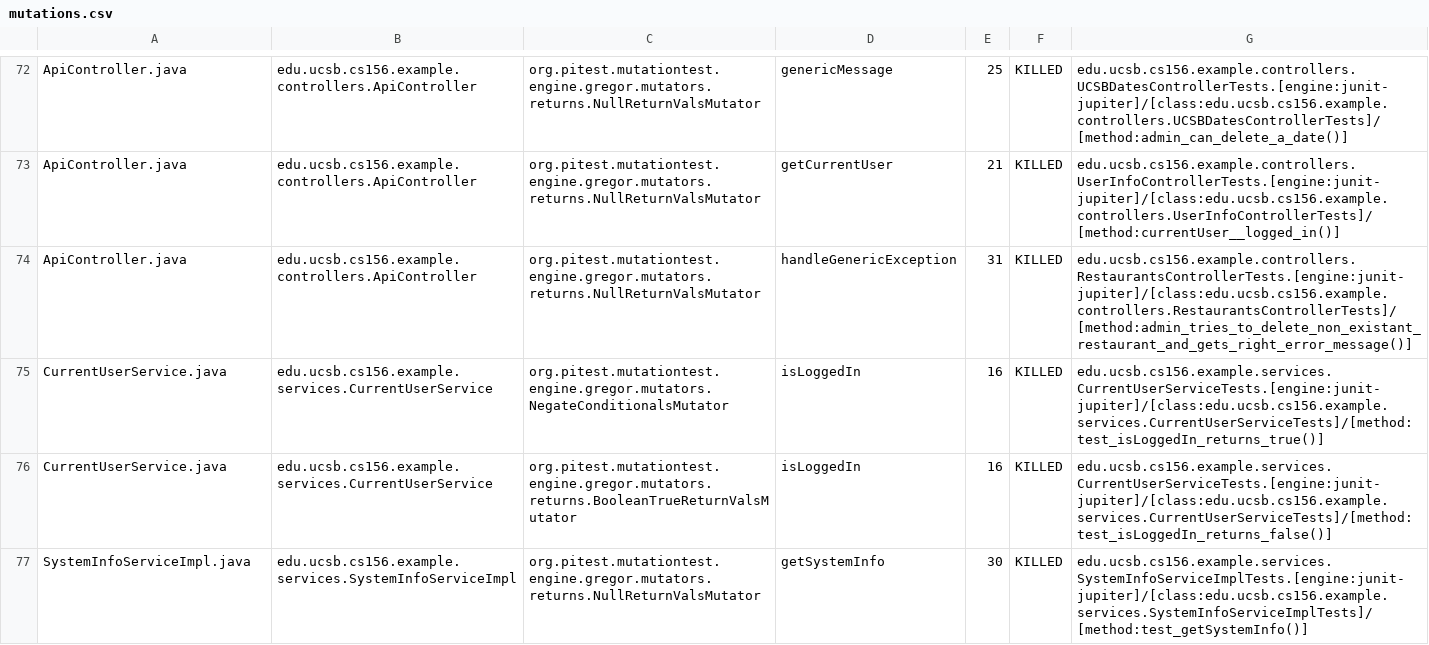
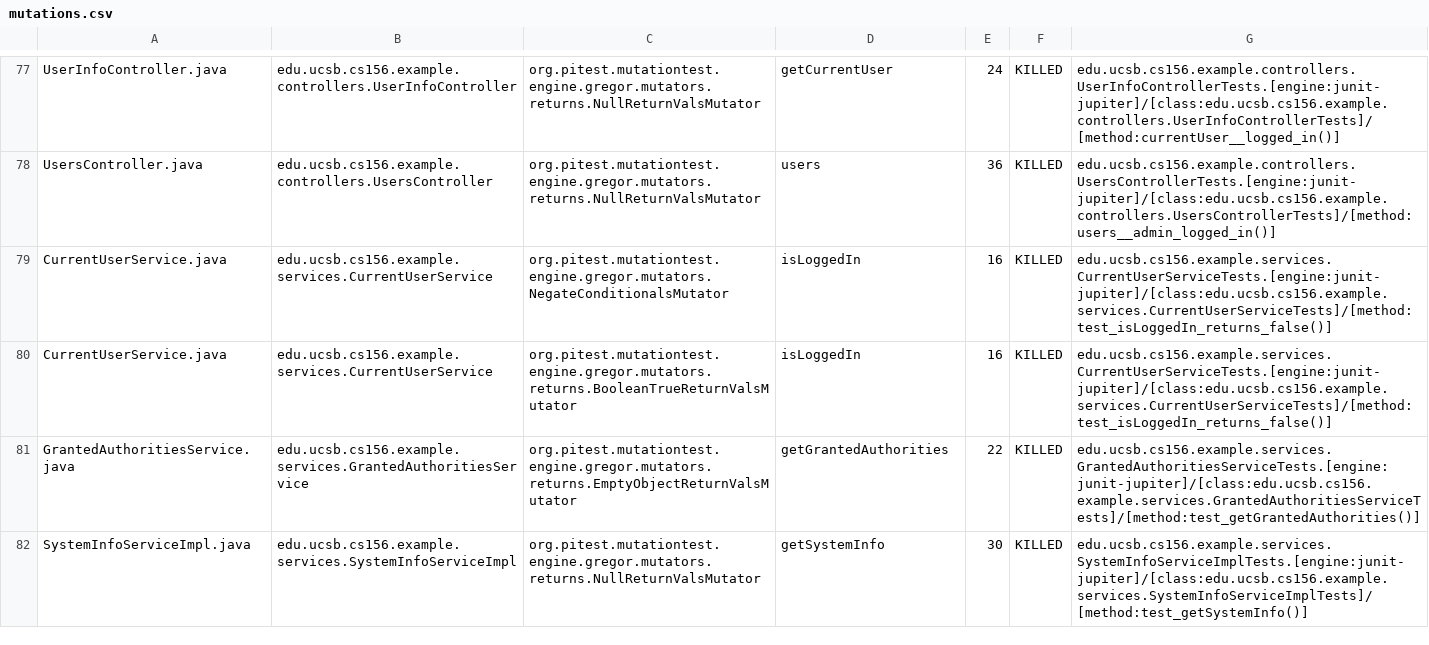
Before and after one commit to ucsb-cs156-w24/team03-w24-5pm-4, a CSV file: prs/70/pitest/mutations.csv, drawn as a sheet; only a part is shown, gaps mark what is left out; addresses are those after the commit; the diff covers the shown part only; the diff names each change by its address in the sheet, - before the commit and + after, or states it on an @@ line.

Commit message:
Deploying to gh-pages from @ ucsb-cs156-w24/team03-w24-5pm-4@a2e644aefcd1a35e6f11c770e66143d012fffd93 🚀

```diff
--- a/prs/70/pitest/mutations.csv
+++ b/prs/70/pitest/mutations.csv
-A77: ApiController.java
+A77: UserInfoController.java
-B77: edu.ucsb.cs156.example.controllers.ApiController
+B77: edu.ucsb.cs156.example.controllers.UserInfoController
-D77: genericMessage
+D77: getCurrentUser
-E77: 25
+E77: 24
-G77: edu.ucsb.cs156.example.controllers.UCSBDatesControllerTests.[engine:junit-jupiter]/[class:edu.ucsb.cs156.example.controllers.UCSBDatesControllerTests]/[method:admin_can_delete_a_date()]
+G77: edu.ucsb.cs156.example.controllers.UserInfoControllerTests.[engine:junit-jupiter]/[class:edu.ucsb.cs156.example.controllers.UserInfoControllerTests]/[method:currentUser__logged_in()]
@@ row 73 moved to row 2: ApiController.java @@
-A78: ApiController.java
+A78: UsersController.java
-B78: edu.ucsb.cs156.example.controllers.ApiController
+B78: edu.ucsb.cs156.example.controllers.UsersController
-D78: handleGenericException
+D78: users
-E78: 31
+E78: 36
-G78: edu.ucsb.cs156.example.controllers.RestaurantsControllerTests.[engine:junit-jupiter]/[class:edu.ucsb.cs156.example.controllers.RestaurantsControllerTests]/[method:admin_tries_to_delete_non_existant_restaurant_and_gets_right_error_message()]
+G78: edu.ucsb.cs156.example.controllers.UsersControllerTests.[engine:junit-jupiter]/[class:edu.ucsb.cs156.example.controllers.UsersControllerTests]/[method:users__admin_logged_in()]
-G79: edu.ucsb.cs156.example.services.CurrentUserServiceTests.[engine:junit-jupiter]/[class:edu.ucsb.cs156.example.services.CurrentUserServiceTests]/[method:test_isLoggedIn_returns_true()]
+G79: edu.ucsb.cs156.example.services.CurrentUserServiceTests.[engine:junit-jupiter]/[class:edu.ucsb.cs156.example.services.CurrentUserServiceTests]/[method:test_isLoggedIn_returns_false()]
```
Also changed, not shown: 2 added rows, 2 removed rows and 51 moved rows elsewhere in this file, 13 other files.
